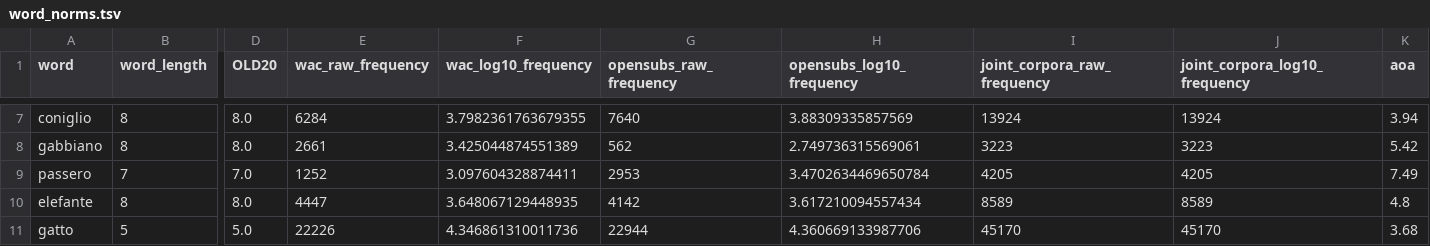
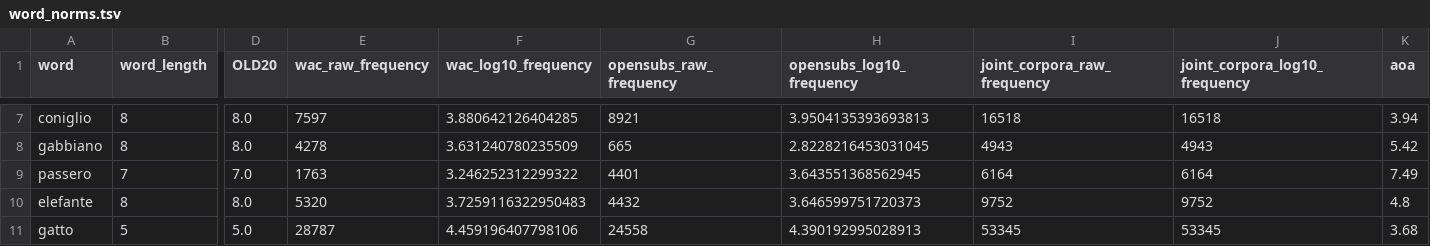
Before and after one commit to andreabruera/unaware_semantics, a TSV file: data/word_norms.tsv, drawn as a sheet; only a part is shown, gaps mark what is left out; the diff covers the shown part only; the diff names each change by its address in the sheet, - before the commit and + after, or states it on an @@ line.

```diff
--- a/data/word_norms.tsv
+++ b/data/word_norms.tsv
-E7 (wac_raw_frequency): 6284
+E7 (wac_raw_frequency): 7597
-F7 (wac_log10_frequency): 3.7982361763679355
+F7 (wac_log10_frequency): 3.880642126404285
-G7 (opensubs_raw_frequency): 7640
+G7 (opensubs_raw_frequency): 8921
-H7 (opensubs_log10_frequency): 3.88309335857569
+H7 (opensubs_log10_frequency): 3.9504135393693813
-I7 (joint_corpora_raw_frequency): 13924
+I7 (joint_corpora_raw_frequency): 16518
-J7 (joint_corpora_log10_frequency): 13924
+J7 (joint_corpora_log10_frequency): 16518
-E8 (wac_raw_frequency): 2661
+E8 (wac_raw_frequency): 4278
-F8 (wac_log10_frequency): 3.425044874551389
+F8 (wac_log10_frequency): 3.631240780235509
-G8 (opensubs_raw_frequency): 562
+G8 (opensubs_raw_frequency): 665
-H8 (opensubs_log10_frequency): 2.749736315569061
+H8 (opensubs_log10_frequency): 2.8228216453031045
-I8 (joint_corpora_raw_frequency): 3223
+I8 (joint_corpora_raw_frequency): 4943
-J8 (joint_corpora_log10_frequency): 3223
+J8 (joint_corpora_log10_frequency): 4943
-E9 (wac_raw_frequency): 1252
+E9 (wac_raw_frequency): 1763
-F9 (wac_log10_frequency): 3.097604328874411
+F9 (wac_log10_frequency): 3.246252312299322
-G9 (opensubs_raw_frequency): 2953
+G9 (opensubs_raw_frequency): 4401
-H9 (opensubs_log10_frequency): 3.4702634469650784
+H9 (opensubs_log10_frequency): 3.643551368562945
-I9 (joint_corpora_raw_frequency): 4205
+I9 (joint_corpora_raw_frequency): 6164
-J9 (joint_corpora_log10_frequency): 4205
+J9 (joint_corpora_log10_frequency): 6164
-E10 (wac_raw_frequency): 4447
+E10 (wac_raw_frequency): 5320
-F10 (wac_log10_frequency): 3.648067129448935
+F10 (wac_log10_frequency): 3.7259116322950483
-G10 (opensubs_raw_frequency): 4142
+G10 (opensubs_raw_frequency): 4432
-H10 (opensubs_log10_frequency): 3.617210094557434
+H10 (opensubs_log10_frequency): 3.646599751720373
-I10 (joint_corpora_raw_frequency): 8589
+I10 (joint_corpora_raw_frequency): 9752
-J10 (joint_corpora_log10_frequency): 8589
+J10 (joint_corpora_log10_frequency): 9752
-E11 (wac_raw_frequency): 22226
+E11 (wac_raw_frequency): 28787
-F11 (wac_log10_frequency): 4.346861310011736
+F11 (wac_log10_frequency): 4.459196407798106
-G11 (opensubs_raw_frequency): 22944
+G11 (opensubs_raw_frequency): 24558
-H11 (opensubs_log10_frequency): 4.360669133987706
+H11 (opensubs_log10_frequency): 4.390192995028913
-I11 (joint_corpora_raw_frequency): 45170
+I11 (joint_corpora_raw_frequency): 53345
-J11 (joint_corpora_log10_frequency): 45170
+J11 (joint_corpora_log10_frequency): 53345
```
Also changed, not shown: 162 edited cells elsewhere in this file, 2 other files.
